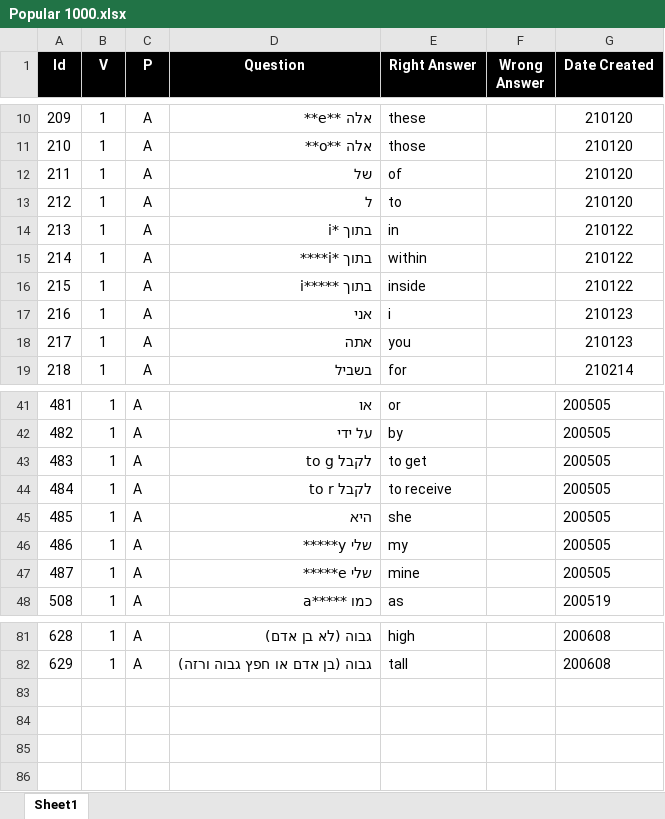
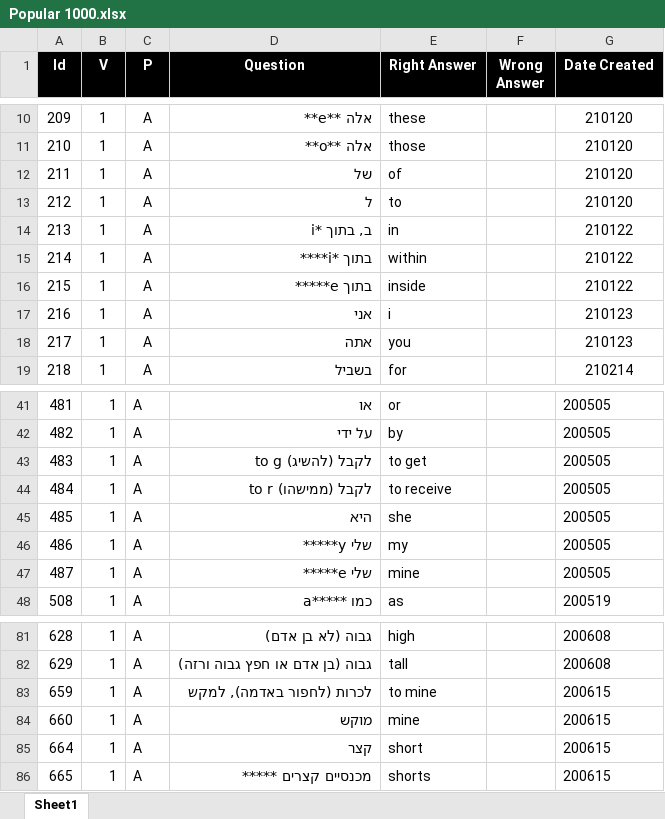
Before and after one commit to valdas1966/myq, an Excel workbook: Questions/English/Popular 1000.xlsx, sheet Sheet1, drawn as a sheet; only a part is shown, gaps mark what is left out; values as stored, in another font and other column widths than the file's, no borders; conditional formats not drawn; the diff names each change by its address in the sheet, - before the commit and + after, or states it on an @@ line.

```diff
--- a/Questions/English/Popular 1000.xlsx (sheet Sheet1)
+++ b/Questions/English/Popular 1000.xlsx (sheet Sheet1)
-D14 (Question): בתוך *i
+D14 (Question): ב, בתוך *i
-D16 (Question): בתוך *****i
+D16 (Question): בתוך e*****
-D43 (Question): לקבל to g
+D43 (Question): לקבל (להשיג) to g
-D44 (Question): לקבל to r
+D44 (Question): לקבל (ממישהו) to r
+row 83: 659 | 1 | A | לכרות (לחפור באדמה), למקש | to mine |  | 200615
+row 84: 660 | 1 | A | מוקש | mine |  | 200615
+row 85: 664 | 1 | A | קצר | short |  | 200615
+row 86: 665 | 1 | A | מכנסיים קצרים ***** | shorts |  | 200615
```
Also changed, not shown: Questions/English/Definitions 1000.xlsx, Questions/English/Definitions 2000.xlsx, 36 other files.
